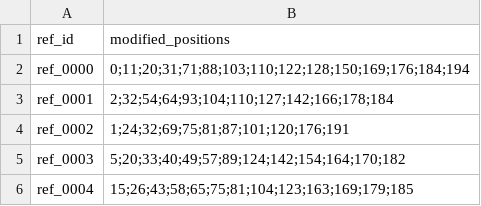
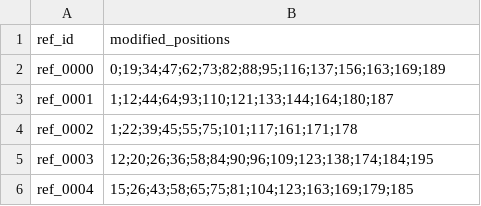
Before and after one commit to tleonardi/nanocompore, a TSV file: docs/demo/sample_files/modified_rep_1_pos.tsv, drawn as a sheet.

Commit message:
Update datasets

```diff
--- a/docs/demo/sample_files/modified_rep_1_pos.tsv
+++ b/docs/demo/sample_files/modified_rep_1_pos.tsv
@@ -1,6 +1,6 @@
 ref_id	modified_positions
-ref_0000	0;11;20;31;71;88;103;110;122;128;150;169;176;184;194
-ref_0001	2;32;54;64;93;104;110;127;142;166;178;184
-ref_0002	1;24;32;69;75;81;87;101;120;176;191
-ref_0003	5;20;33;40;49;57;89;124;142;154;164;170;182
+ref_0000	0;19;34;47;62;73;82;88;95;116;137;156;163;169;189
+ref_0001	1;12;44;64;93;110;121;133;144;164;180;187
+ref_0002	1;22;39;45;55;75;101;117;161;171;178
+ref_0003	12;20;26;36;58;84;90;96;109;123;138;174;184;195
 ref_0004	15;26;43;58;65;75;81;104;123;163;169;179;185
```
Also changed, not shown: docs/demo/sample_files/modified_rep_2_pos.tsv, 13 other files.
